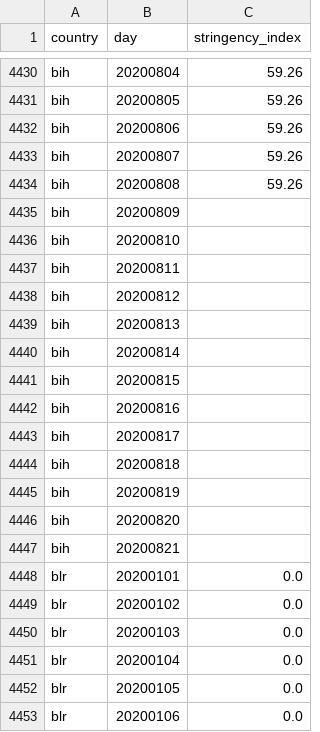
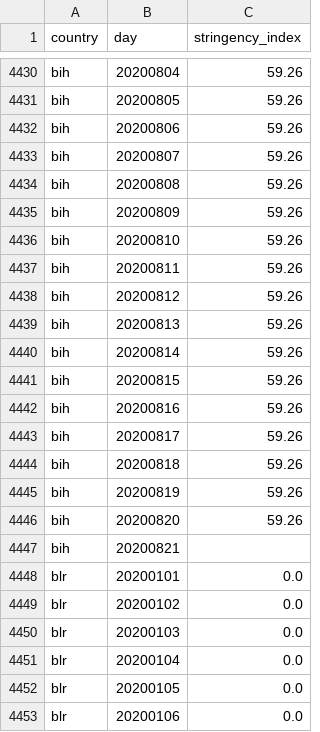
Before and after one commit to open-numbers/ddf--oxford--covid_government_response, a CSV file: ddf--datapoints--stringency_index--by--country--day.csv, drawn as a sheet; only a part is shown, gaps mark what is left out.

```diff
--- a/ddf--datapoints--stringency_index--by--country--day.csv
+++ b/ddf--datapoints--stringency_index--by--country--day.csv
@@ -4434,14 +4434,14 @@ bih,20200807,59.26
 bih,20200808,59.26
-bih,20200809,
-bih,20200810,
-bih,20200811,
-bih,20200812,
-bih,20200813,
-bih,20200814,
-bih,20200815,
-bih,20200816,
-bih,20200817,
-bih,20200818,
-bih,20200819,
-bih,20200820,
+bih,20200809,59.26
+bih,20200810,59.26
+bih,20200811,59.26
+bih,20200812,59.26
+bih,20200813,59.26
+bih,20200814,59.26
+bih,20200815,59.26
+bih,20200816,59.26
+bih,20200817,59.26
+bih,20200818,59.26
+bih,20200819,59.26
+bih,20200820,59.26
 bih,20200821,
```
Also changed, not shown: ddf--datapoints--c1_flag--by--country--day.csv, ddf--datapoints--c1_school_closing--by--country--day.csv, 31 other files.
